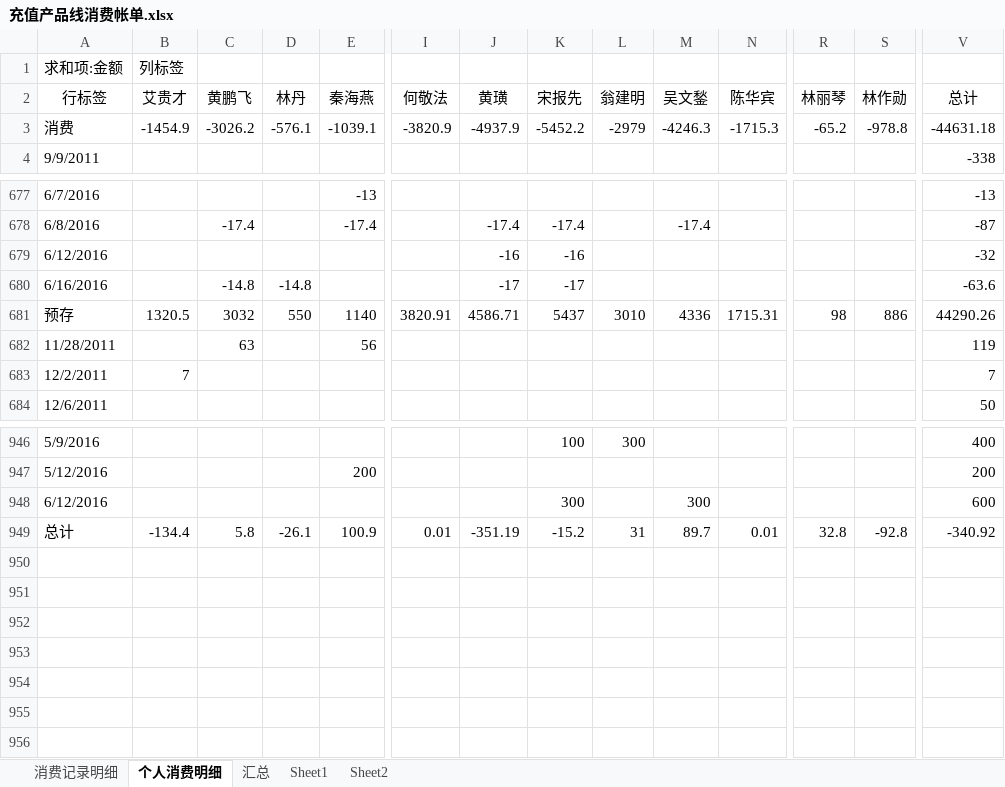
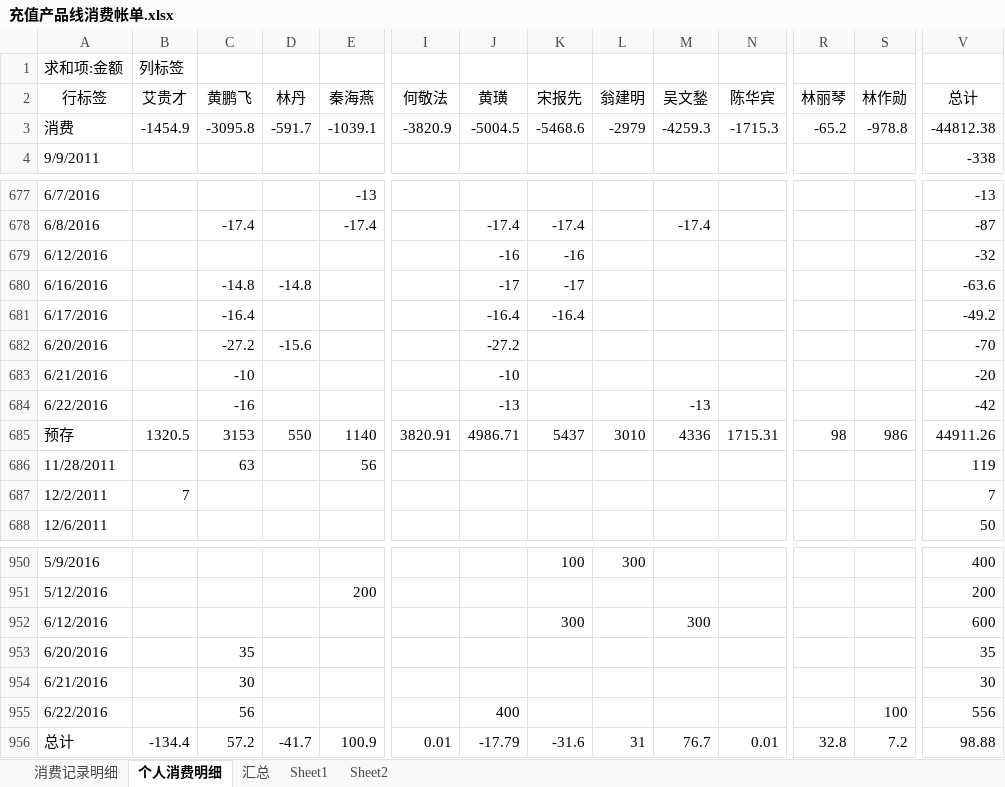
Before and after one commit to junyangren/BillingInfo, an Excel workbook: 充值产品线消费帐单.xlsx, sheet 个人消费明细, drawn as a sheet; only a part is shown, gaps mark what is left out; values as stored, in another font and other column widths than the file's, no borders; addresses are those after the commit; rows hold the shown columns only; the diff names each change by its address in the sheet, - before the commit and + after, or states it on an @@ line.

```diff
--- a/充值产品线消费帐单.xlsx (sheet 个人消费明细)
+++ b/充值产品线消费帐单.xlsx (sheet 个人消费明细)
-C3 (黄鹏飞): -3026.2
+C3 (黄鹏飞): -3095.8
-D3 (林丹): -576.1
+D3 (林丹): -591.7
-J3 (黄璜): -4937.9
+J3 (黄璜): -5004.5
-K3 (宋报先): -5452.2
+K3 (宋报先): -5468.6
-M3 (吴文鍫): -4246.3
+M3 (吴文鍫): -4259.3
-V3 (总计): -44631.18
+V3 (总计): -44812.38
+row 681: 6/17/2016 |  | -16.4 |  |  |  | -16.4 | -16.4 |  |  |  |  |  | -49.2
+row 682: 6/20/2016 |  | -27.2 | -15.6 |  |  | -27.2 |  |  |  |  |  |  | -70
+row 683: 6/21/2016 |  | -10 |  |  |  | -10 |  |  |  |  |  |  | -20
+row 684: 6/22/2016 |  | -16 |  |  |  | -13 |  |  | -13 |  |  |  | -42
-C685 (黄鹏飞): 3032
+C685 (黄鹏飞): 3153
-J685 (黄璜): 4586.71
+J685 (黄璜): 4986.71
-S685 (林作勋): 886
+S685 (林作勋): 986
-V685 (总计): 44290.26
+V685 (总计): 44911.26
+row 953: 6/20/2016 |  | 35 |  |  |  |  |  |  |  |  |  |  | 35
+row 954: 6/21/2016 |  | 30 |  |  |  |  |  |  |  |  |  |  | 30
+row 955: 6/22/2016 |  | 56 |  |  |  | 400 |  |  |  |  |  | 100 | 556
-C956 (黄鹏飞): 5.8
+C956 (黄鹏飞): 57.2
-D956 (林丹): -26.1
+D956 (林丹): -41.7
-J956 (黄璜): -351.19
+J956 (黄璜): -17.79
-K956 (宋报先): -15.2
+K956 (宋报先): -31.6
-M956 (吴文鍫): 89.7
+M956 (吴文鍫): 76.7
-S956 (林作勋): -92.8
+S956 (林作勋): 7.2
-V956 (总计): -340.92
+V956 (总计): 98.88
```
Also changed, not shown: sheet 消费记录明细, sheet 汇总.
